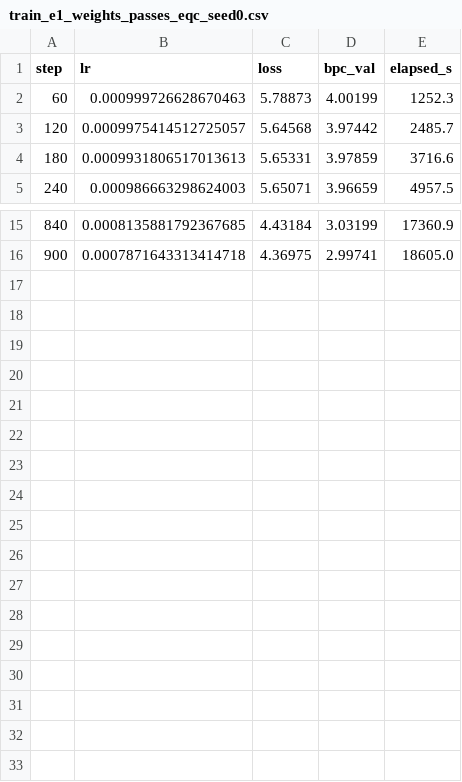
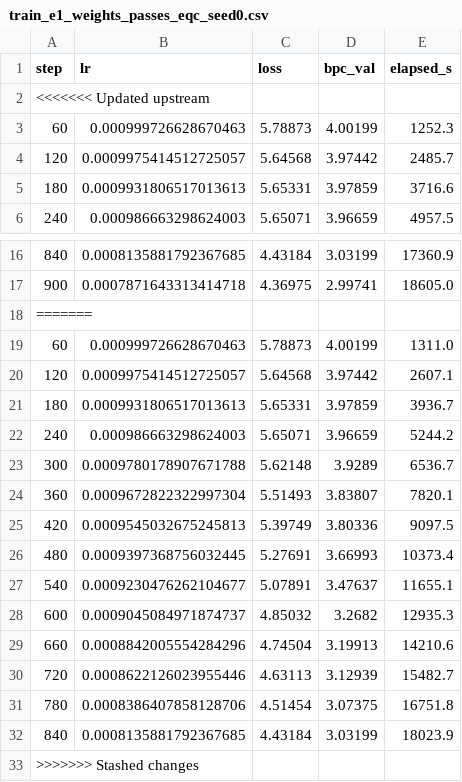
Before and after one commit to Tolu23456/IECNN, a CSV file: results/train_e1_weights_passes_eqc_seed0.csv, drawn as a sheet; only a part is shown, gaps mark what is left out.

```diff
--- a/results/train_e1_weights_passes_eqc_seed0.csv
+++ b/results/train_e1_weights_passes_eqc_seed0.csv
@@ -1,2 +1,3 @@
 step,lr,loss,bpc_val,elapsed_s
+<<<<<<< Updated upstream
 60,0.000999726628670463,5.78873,4.00199,1252.3
@@ -16 +17,17 @@ step,lr,loss,bpc_val,elapsed_s
 900,0.0007871643313414718,4.36975,2.99741,18605.0
+=======
+60,0.000999726628670463,5.78873,4.00199,1311.0
+120,0.0009975414512725057,5.64568,3.97442,2607.1
+180,0.0009931806517013613,5.65331,3.97859,3936.7
+240,0.000986663298624003,5.65071,3.96659,5244.2
+300,0.0009780178907671788,5.62148,3.9289,6536.7
+360,0.0009672822322997304,5.51493,3.83807,7820.1
+420,0.0009545032675245813,5.39749,3.80336,9097.5
+480,0.0009397368756032445,5.27691,3.66993,10373.4
+540,0.0009230476262104677,5.07891,3.47637,11655.1
+600,0.0009045084971874737,4.85032,3.2682,12935.3
+660,0.0008842005554284296,4.74504,3.19913,14210.6
+720,0.0008622126023955446,4.63113,3.12939,15482.7
+780,0.0008386407858128706,4.51454,3.07375,16751.8
+840,0.0008135881792367685,4.43184,3.03199,18023.9
+>>>>>>> Stashed changes
```
